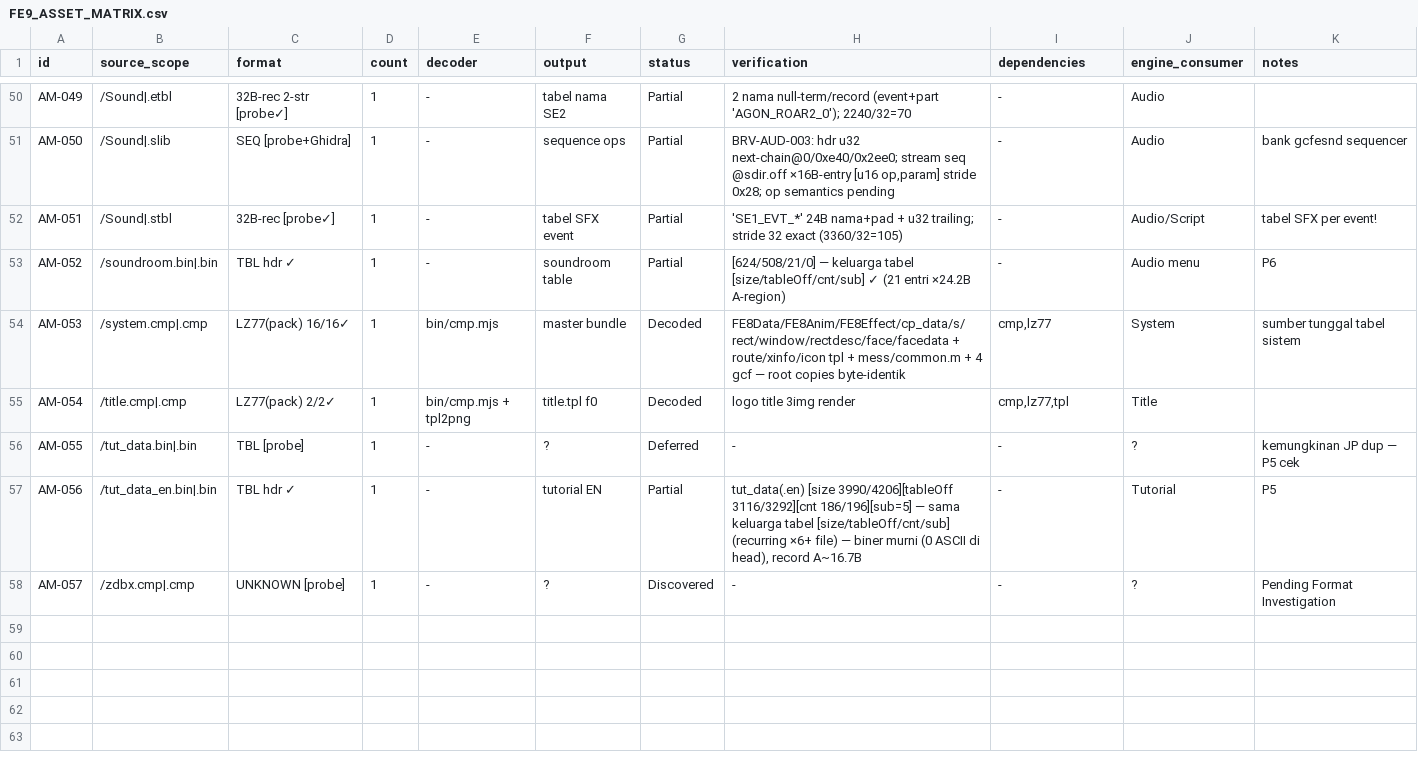
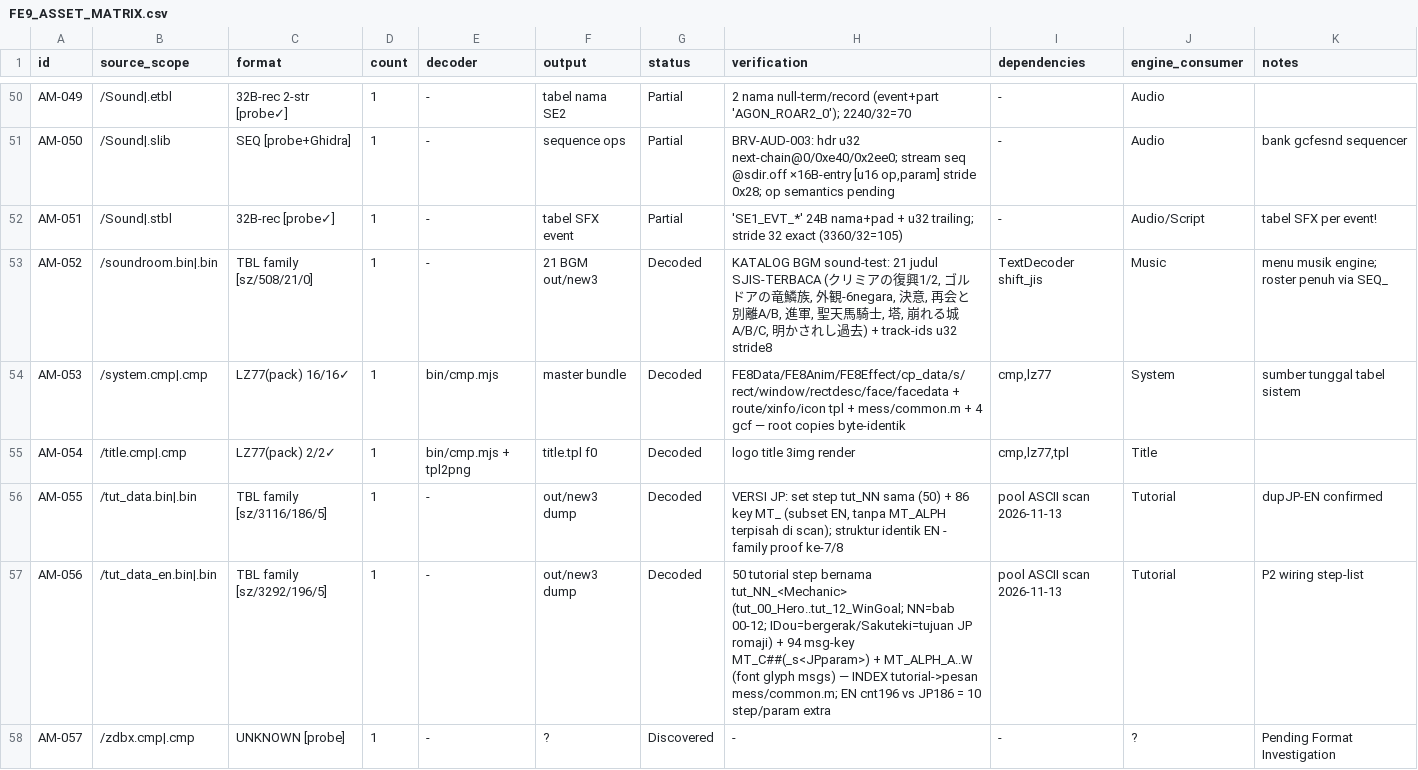
Before and after one commit to valdifebrian/Fire-Emblem---PA-Port, a CSV file: docs/FE9_ASSET_MATRIX.csv, drawn as a sheet; only a part is shown, gaps mark what is left out.

Commit message:
[AM-096][P1] disc-root sweep: soundroom.bin=21 BGM titles decoded SJIS (AUD-004), tut_data(.en)=50 named tutorial steps tut_NN_Mechanic ch00-12 + 94 MT_* msg keys (SCT-006); matrix 38 Decoded; /ymu has no .bin (phantom cleared - real members = .ga/.gs/.cmp already Decoded)

```diff
--- a/docs/FE9_ASSET_MATRIX.csv
+++ b/docs/FE9_ASSET_MATRIX.csv
@@ -52,7 +52,7 @@ AM-050,/Sound|.slib,SEQ [probe+Ghidra],1,-,sequence ops,Partial,"BRV-AUD-003: hd
 AM-051,/Sound|.stbl,32B-rec [probe✓],1,-,tabel SFX event,Partial,'SE1_EVT_*' 24B nama+pad + u32 trailing; stride 32 exact (3360/32=105),-,Audio/Script,tabel SFX per event!
-AM-052,/soundroom.bin|.bin,TBL hdr ✓,1,-,soundroom table,Partial,[624/508/21/0] — keluarga tabel [size/tableOff/cnt/sub] ✓ (21 entri ×24.2B A-region),-,Audio menu,P6
+AM-052,/soundroom.bin|.bin,TBL family [sz/508/21/0],1,-,21 BGM out/new3,Decoded,"KATALOG BGM sound-test: 21 judul SJIS-TERBACA (クリミアの復興1/2, ゴルドアの竜鱗族, 外観-6negara, 決意, 再会と別離A/B, 進軍, 聖天馬騎士, 塔, 崩れる城A/B/C, 明かされし過去) + track-ids u32 stride8",TextDecoder shift_jis,Music,menu musik engine; roster penuh via SEQ_
 AM-053,/system.cmp|.cmp,LZ77(pack) 16/16✓,1,bin/cmp.mjs,master bundle,Decoded,FE8Data/FE8Anim/FE8Effect/cp_data/s/rect/window/rectdesc/face/facedata + route/xinfo/icon tpl + mess/common.m + 4 gcf — root copies byte-identik,"cmp,lz77",System,sumber tunggal tabel sistem
 AM-054,/title.cmp|.cmp,LZ77(pack) 2/2✓,1,bin/cmp.mjs + tpl2png,title.tpl f0,Decoded,logo title 3img render,"cmp,lz77,tpl",Title,
-AM-055,/tut_data.bin|.bin,TBL [probe],1,-,?,Deferred,-,-,?,kemungkinan JP dup — P5 cek
-AM-056,/tut_data_en.bin|.bin,TBL hdr ✓,1,-,tutorial EN,Partial,"tut_data(.en) [size 3990/4206][tableOff 3116/3292][cnt 186/196][sub=5] — sama keluarga tabel [size/tableOff/cnt/sub] (recurring ×6+ file) — biner murni (0 ASCII di head), record A~16.7B",-,Tutorial,P5
+AM-055,/tut_data.bin|.bin,TBL family [sz/3116/186/5],1,-,out/new3 dump,Decoded,"VERSI JP: set step tut_NN sama (50) + 86 key MT_ (subset EN, tanpa MT_ALPH terpisah di scan); struktur identik EN - family proof ke-7/8",pool ASCII scan 2026-11-13,Tutorial,dupJP-EN confirmed
+AM-056,/tut_data_en.bin|.bin,TBL family [sz/3292/196/5],1,-,out/new3 dump,Decoded,50 tutorial step bernama tut_NN_<Mechanic> (tut_00_Hero..tut_12_WinGoal; NN=bab 00-12; IDou=bergerak/Sakuteki=tujuan JP romaji) + 94 msg-key MT_C##(_s<JPparam>) + MT_ALPH_A..W (font glyph msgs) — INDEX tutorial->pesan mess/common.m; EN cnt196 vs JP186 = 10 step/param extra,pool ASCII scan 2026-11-13,Tutorial,P2 wiring step-list
 AM-057,/zdbx.cmp|.cmp,UNKNOWN [probe],1,-,?,Discovered,-,-,?,Pending Format Investigation
```
Also changed, not shown: 1 other file.
